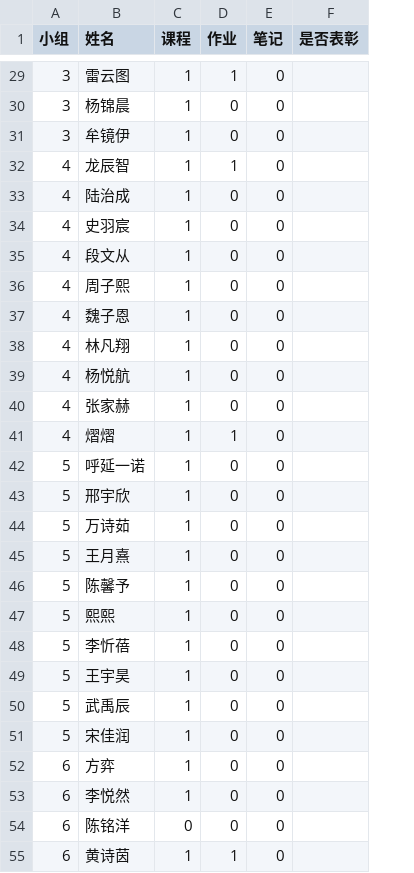
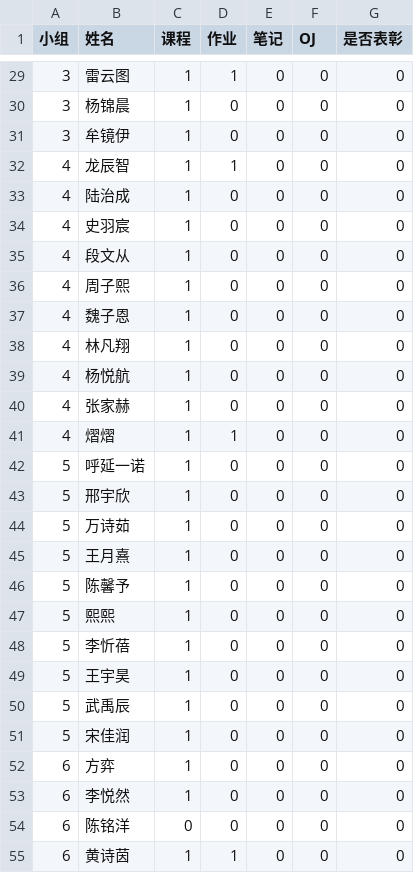
Before and after one commit to PrakMS/xianwen, a CSV file: score_data.csv, drawn as a sheet; only a part is shown, gaps mark what is left out; addresses are those after the commit; the diff covers the shown part only; the diff names each change by its address in the sheet, - before the commit and + after, or states it on an @@ line.

```diff
--- a/score_data.csv
+++ b/score_data.csv
+column F (OJ), rows 29-55: all 0
-G29:G55 (是否表彰): (empty)
+G29:G55 (是否表彰): 0
```
Also changed, not shown: 84 edited cells elsewhere in this file, 1 other file.
